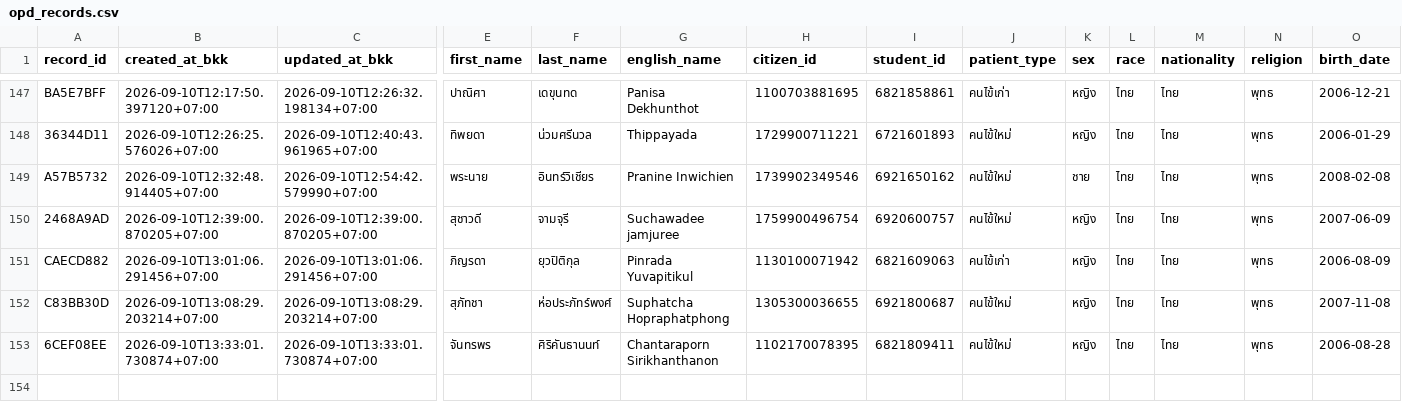
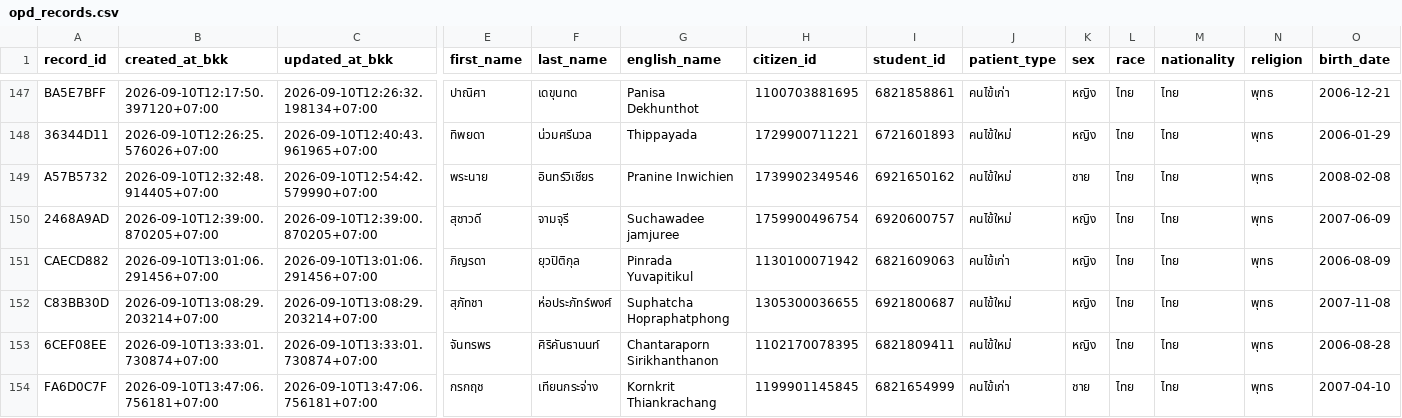
Before and after one commit to PythonianSt/OPD3, a CSV file: opd_records.csv, drawn as a sheet; only a part is shown, gaps mark what is left out; rows hold the shown columns only; the diff names each change by its address in the sheet, - before the commit and + after, or states it on an @@ line.

Commit message:
add OPD record FA6D0C7F 2026-09-10T13:47:06.756181+07:00

```diff
--- a/opd_records.csv
+++ b/opd_records.csv
+row 154: FA6D0C7F | 2026-09-10T13:47:06.756181+07:00 | 2026-09-10T13:47:06.756181+07:00 | กรกฤช | เทียนกระจ่าง | Kornkrit Thiankrachang | 1199901145845 | 6821654999 | คนไข้เก่า | ชาย | ไทย | ไทย | พุทธ | 2007-04-10
```
